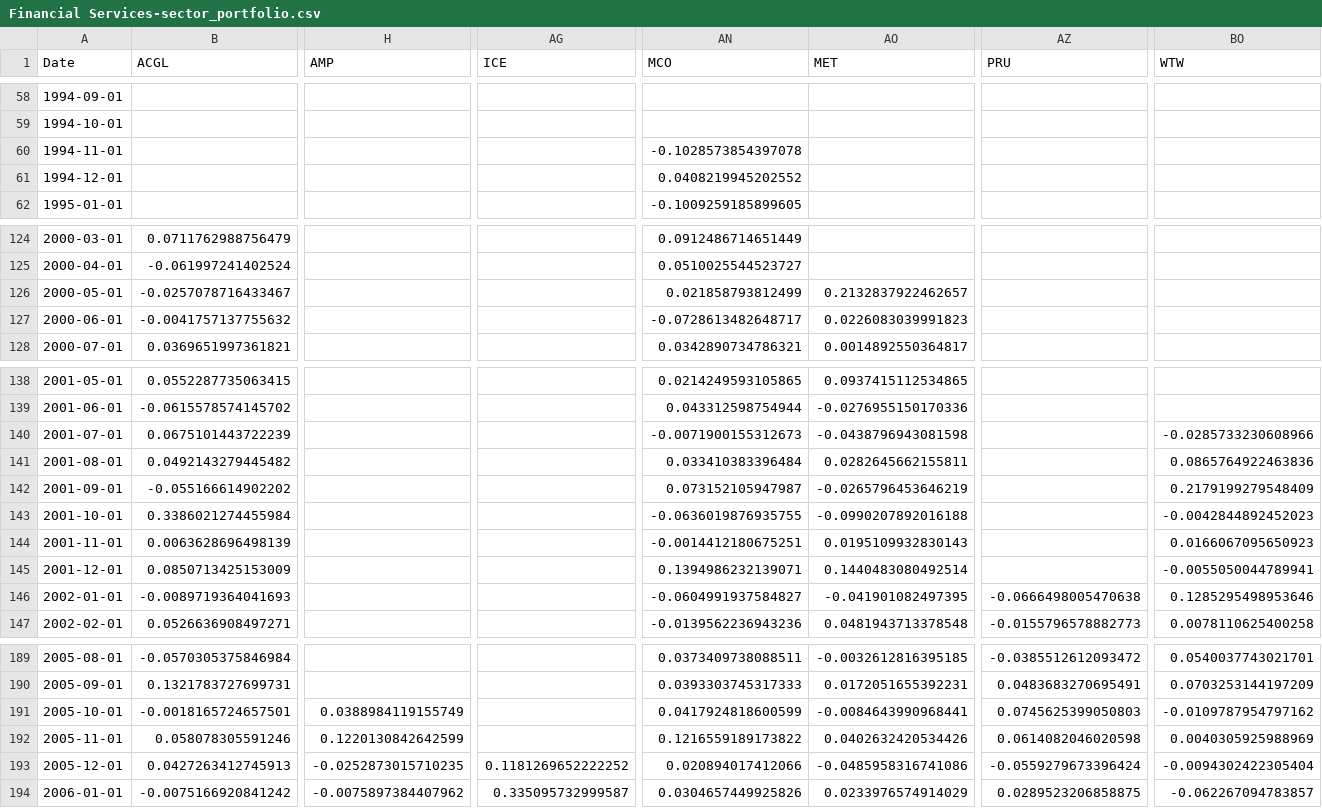
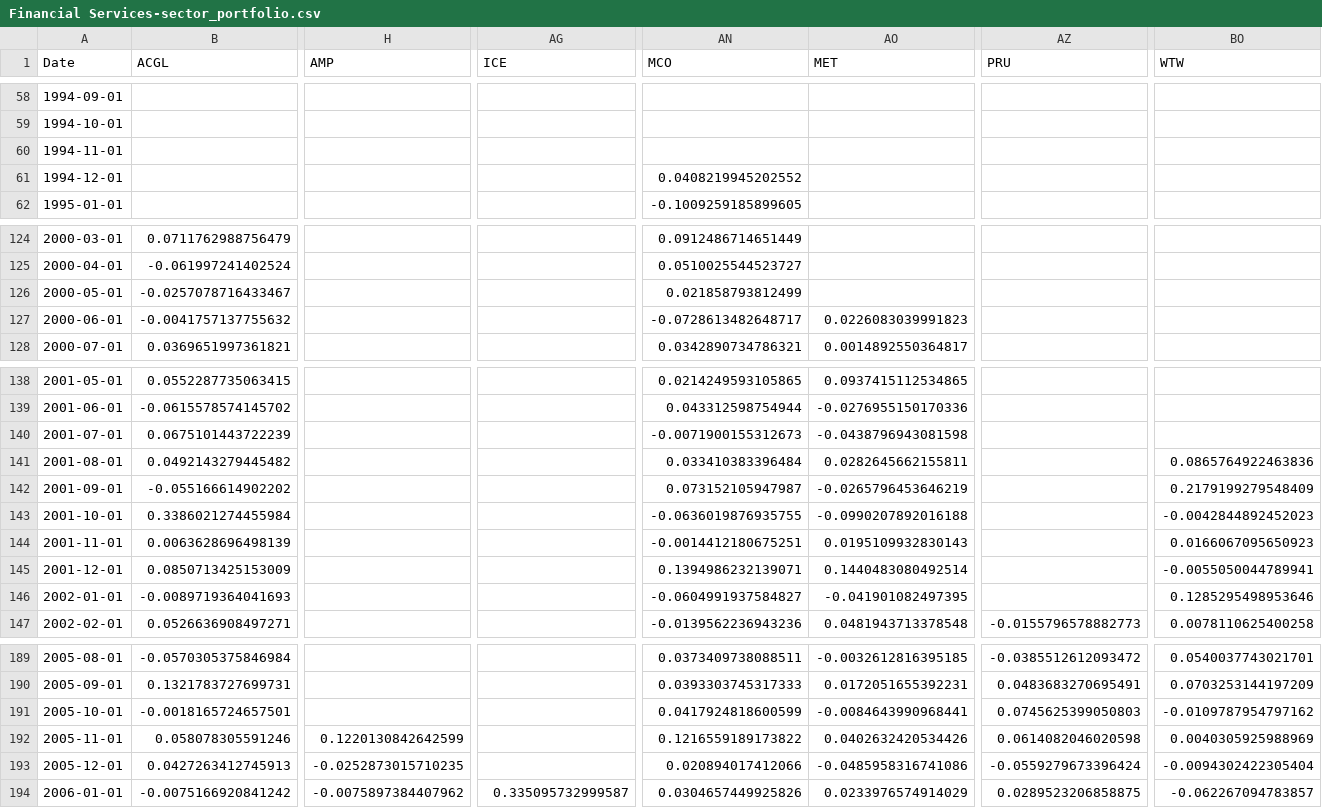
Before and after one commit to Nik-km/Fama-French-model, a CSV file: PortfolioValidation/Financial Services-sector_portfolio.csv, drawn as a sheet; only a part is shown, gaps mark what is left out; the diff covers the shown part only; the diff names each change by its address in the sheet, - before the commit and + after, or states it on an @@ line.

```diff
--- a/PortfolioValidation/Financial Services-sector_portfolio.csv
+++ b/PortfolioValidation/Financial Services-sector_portfolio.csv
-AN60 (MCO): -0.1028573854397078
+AN60 (MCO): (empty)
-AO126 (MET): 0.2132837922462657
+AO126 (MET): (empty)
-BO140 (WTW): -0.0285733230608966
+BO140 (WTW): (empty)
-AZ146 (PRU): -0.0666498005470638
+AZ146 (PRU): (empty)
-H191 (AMP): 0.0388984119155749
+H191 (AMP): (empty)
-AG193 (ICE): 0.1181269652222252
+AG193 (ICE): (empty)
```
Also changed, not shown: 2 removed rows and 15 edited cells elsewhere in this file, PortfolioValidation/Consumer Cyclical-sector_portfolio.csv, PortfolioValidation/Consumer Defensive-sector_portfolio.csv, 13 other files.
